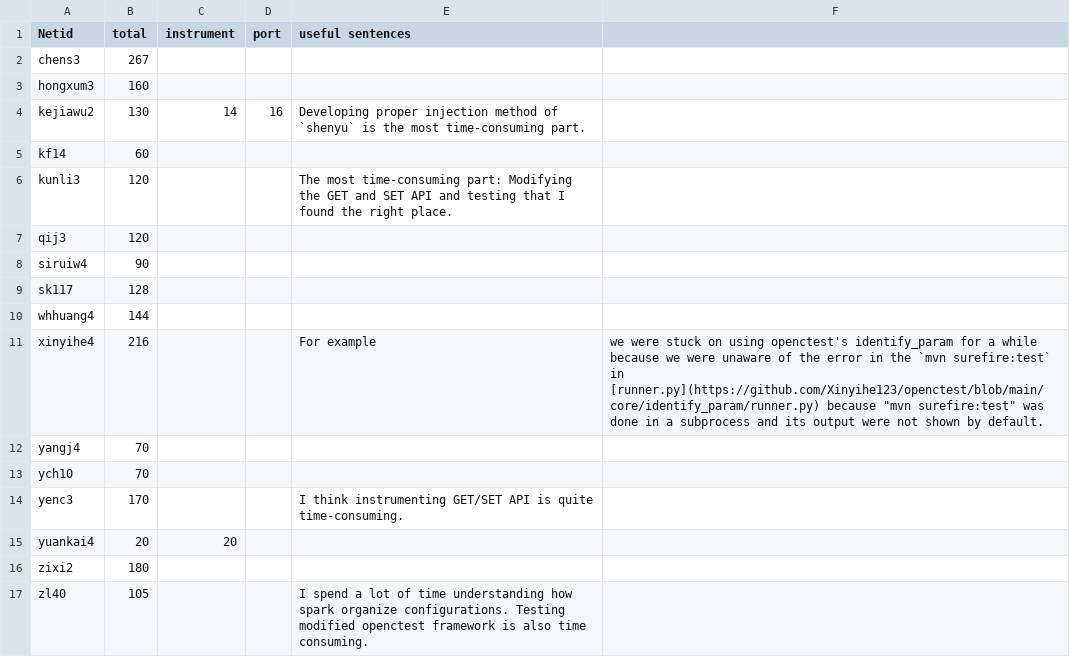
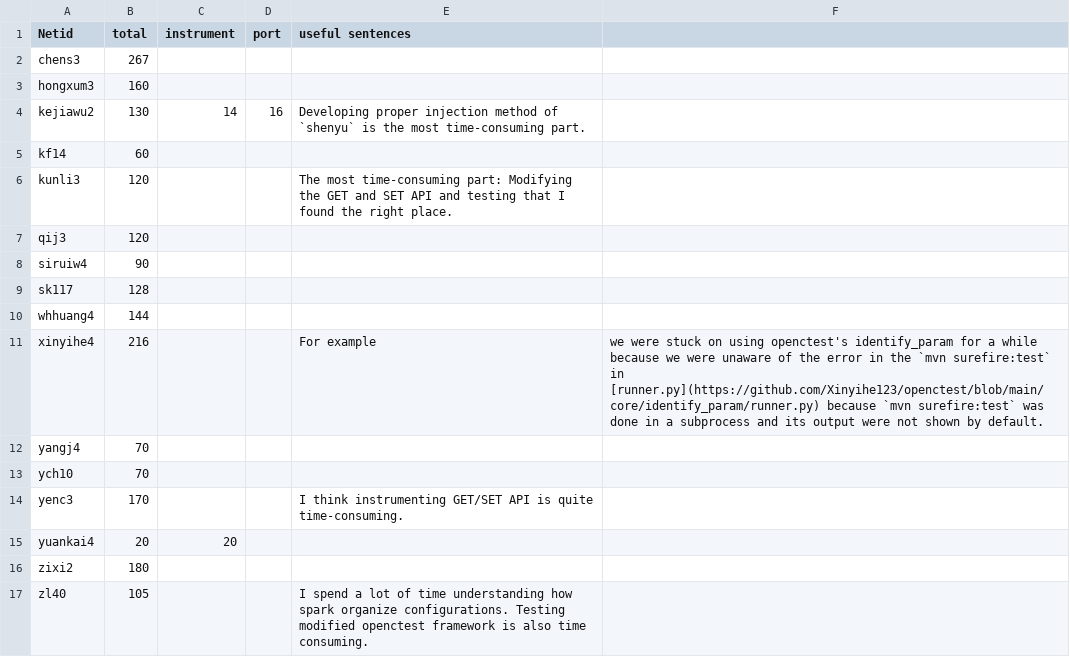
Before and after one commit to xlab-uiuc/ctest4j, a CSV file: case-study/reports/summary.csv, drawn as a sheet.

Commit message:
nit

```diff
--- a/case-study/reports/summary.csv
+++ b/case-study/reports/summary.csv
@@ -10,3 +10,3 @@ sk117,128,
 whhuang4,144,
-xinyihe4,216,,,For example, we were stuck on using openctest's identify_param for a while because we were unaware of the error in the `mvn surefire:test` in [runner.py](https://github.com/Xinyihe123/openctest/blob/main/core/identify_param/runner.py) because "mvn surefire:test" was done in a subprocess and its output were not shown by default.
+xinyihe4,216,,,For example, we were stuck on using openctest's identify_param for a while because we were unaware of the error in the `mvn surefire:test` in [runner.py](https://github.com/Xinyihe123/openctest/blob/main/core/identify_param/runner.py) because `mvn surefire:test` was done in a subprocess and its output were not shown by default.
 yangj4,70,
```
